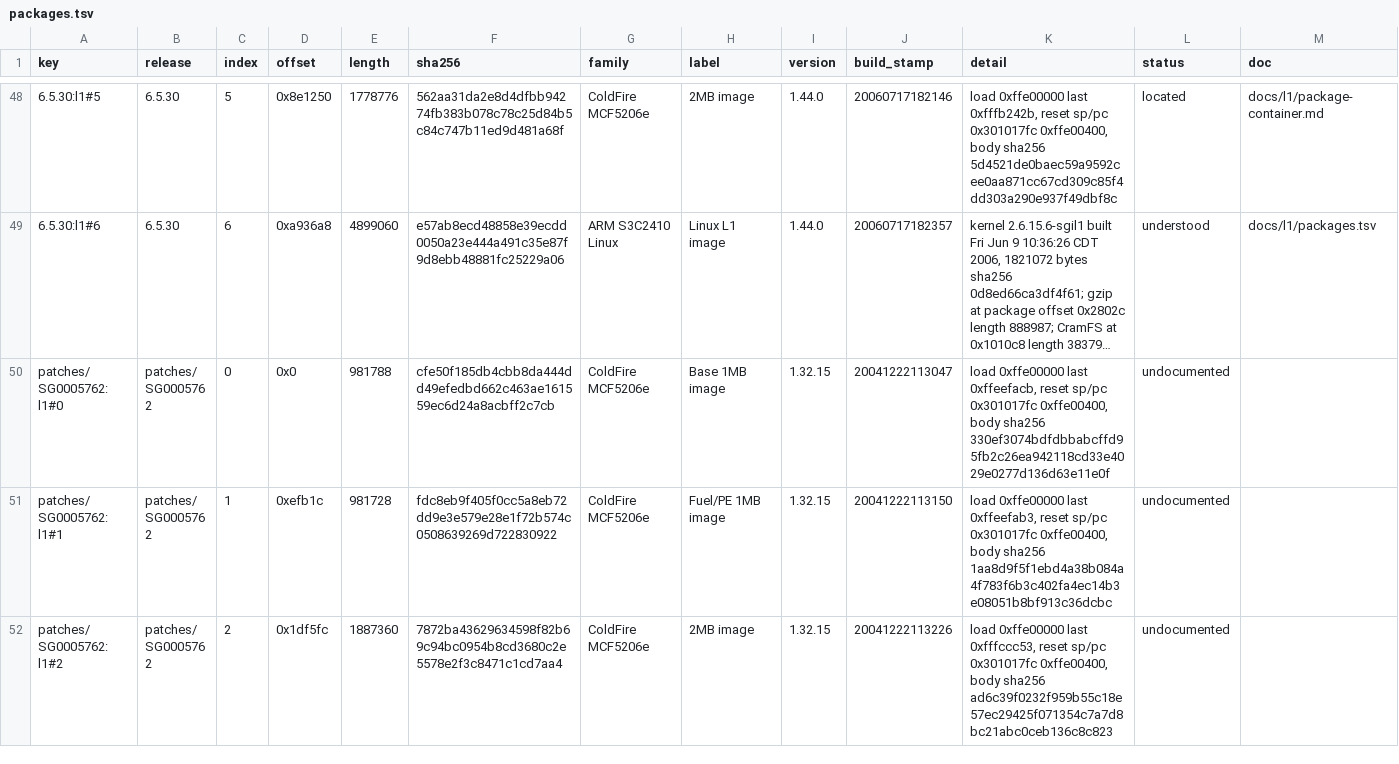
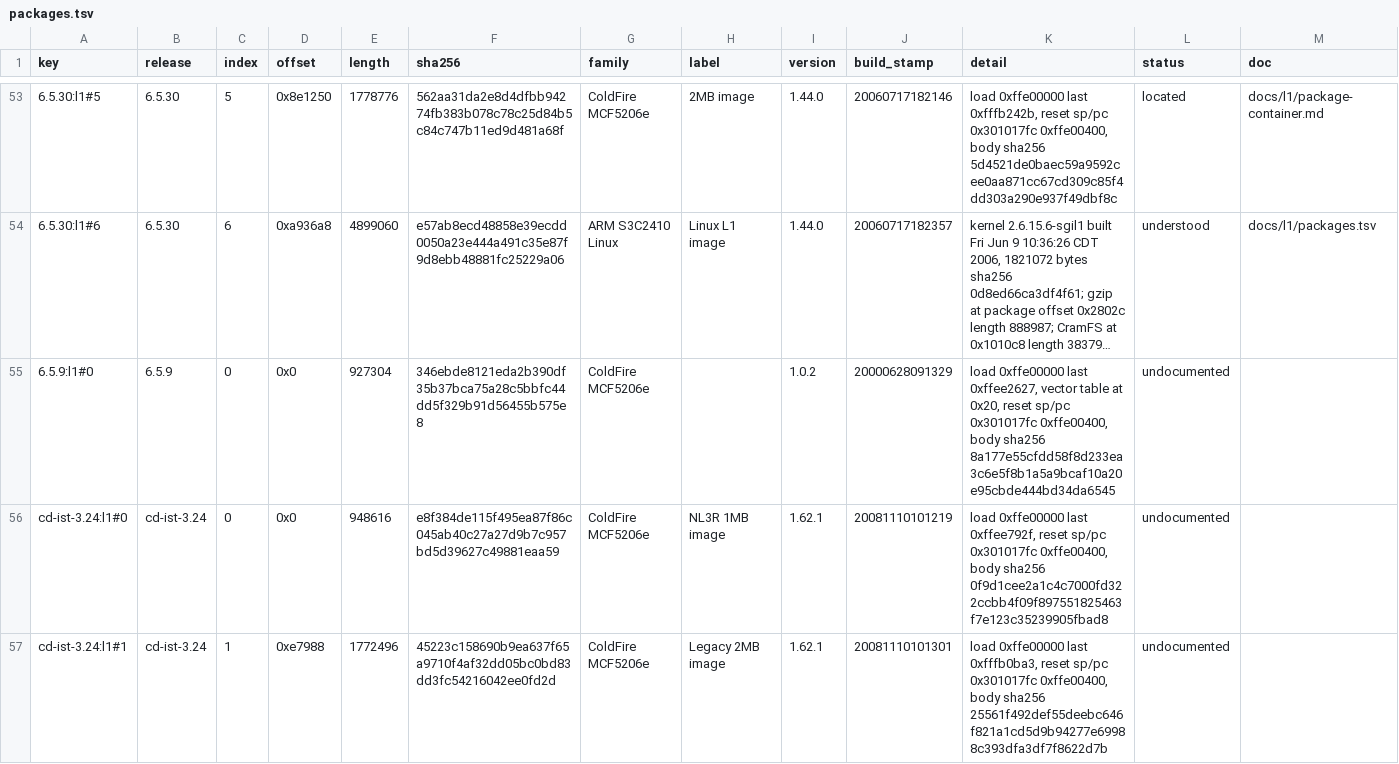
Before and after one commit to jamesbraid/sysco, a TSV file: docs/inventory/packages.tsv, drawn as a sheet; only a part is shown, gaps mark what is left out; the shorter side is filled out with more unchanged rows; long unchanged cells end in …; the diff covers the shown part only; the diff names each change by its address in the sheet, - before the commit and + after, or states it on an @@ line.

Commit message:
inventory: hold the MMSC 1.1 patch image and the L3 tools disc firmware set
Patch SG0002378 carries an MMSC firmware build from August 1997 that no
IRIX release ships. The Internal Support Tools 3.24 disc for Linux
carries L1 1.62.1 and L2 1.62.0, newer than the IRIX 6.5.30 and
SG0007149 sets, plus the L3 software and four CPLD vector files seen in
no IRIX set. Record both as sources, add the images to the tables, and
bump the shared tools pin that lists them.

The power-bay image is the same file in the new RPM and carries a 00.18
name; its opcodes look like 8051 code, noted as a hint.

```diff
--- a/docs/inventory/packages.tsv
+++ b/docs/inventory/packages.tsv
+row 55: 6.5.9:l1#0 | 6.5.9 | 0 | 0x0 | 927304 | 346ebde8121eda2b390df35b37bca75a28c5bbfc44dd5f329b91d56455b575e8 | ColdFire MCF5206e |  | 1.0.2 | 20000628091329 | load 0xffe00000 last 0xffee2627, vector table at 0x20, reset sp/pc 0x301017fc 0xffe00400, body sha256 8a177e55cfdd58f8d233ea3c6e5f8b1a5a9bcaf10a20e95cbde444bd34da6545 | undocumented
+row 56: cd-ist-3.24:l1#0 | cd-ist-3.24 | 0 | 0x0 | 948616 | e8f384de115f495ea87f86c045ab40c27a27d9b7c957bd5d39627c49881eaa59 | ColdFire MCF5206e | NL3R 1MB image | 1.62.1 | 20081110101219 | load 0xffe00000 last 0xffee792f, reset sp/pc 0x301017fc 0xffe00400, body sha256 0f9d1cee2a1c4c7000fd322ccbb4f09f897551825463f7e123c35239905fbad8 | undocumented
+row 57: cd-ist-3.24:l1#1 | cd-ist-3.24 | 1 | 0xe7988 | 1772496 | 45223c158690b9ea637f65a9710f4af32dd05bc0bd83dd3fc54216042ee0fd2d | ColdFire MCF5206e | Legacy 2MB image | 1.62.1 | 20081110101301 | load 0xffe00000 last 0xfffb0ba3, reset sp/pc 0x301017fc 0xffe00400, body sha256 25561f492def55deebc646f821a1cd5d9b94277e69988c393dfa3df7f8622d7b | undocumented
```
Also changed, not shown: 8 added rows elsewhere in this file, docs/inventory/firmware-summary.tsv, docs/inventory/images.tsv, 9 other files.
